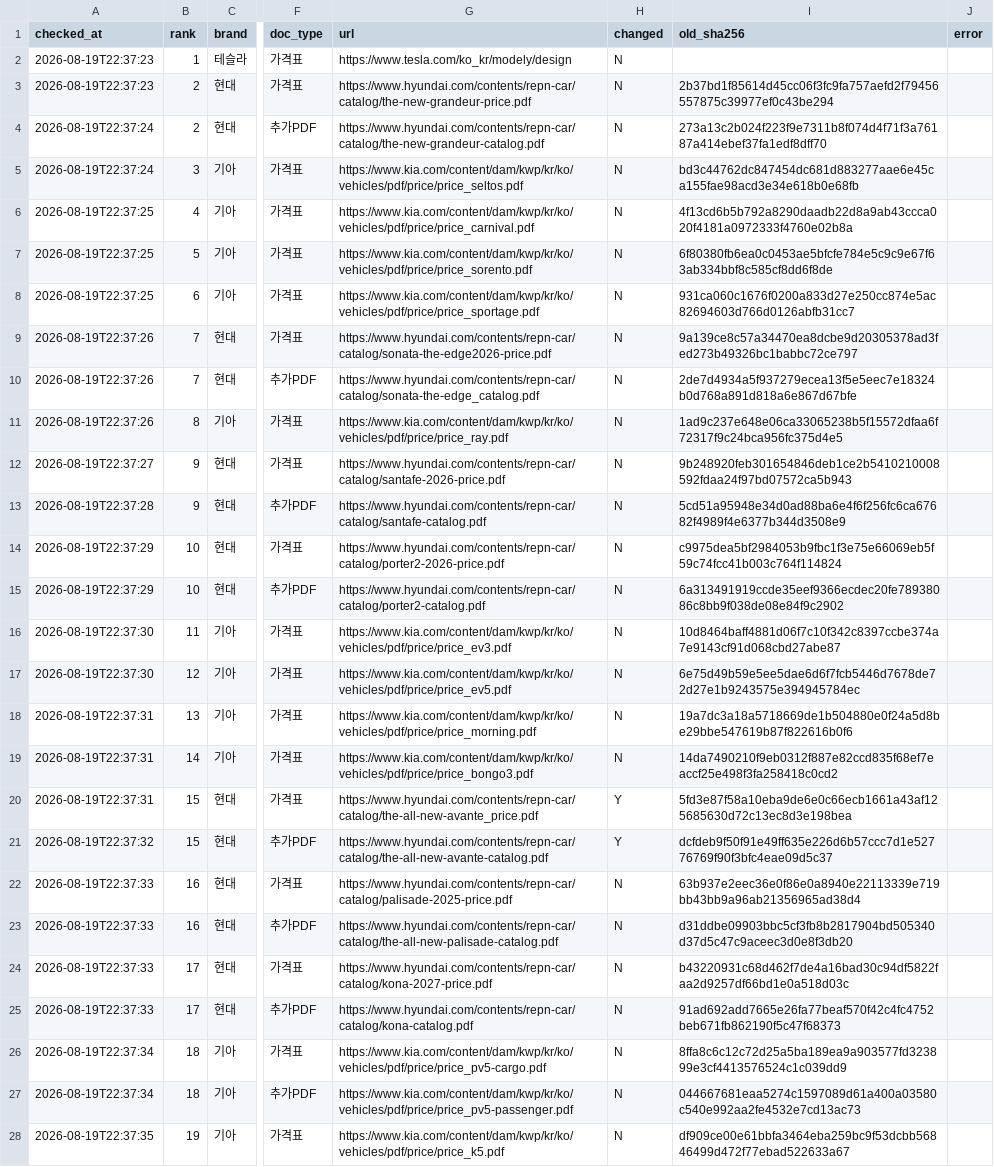
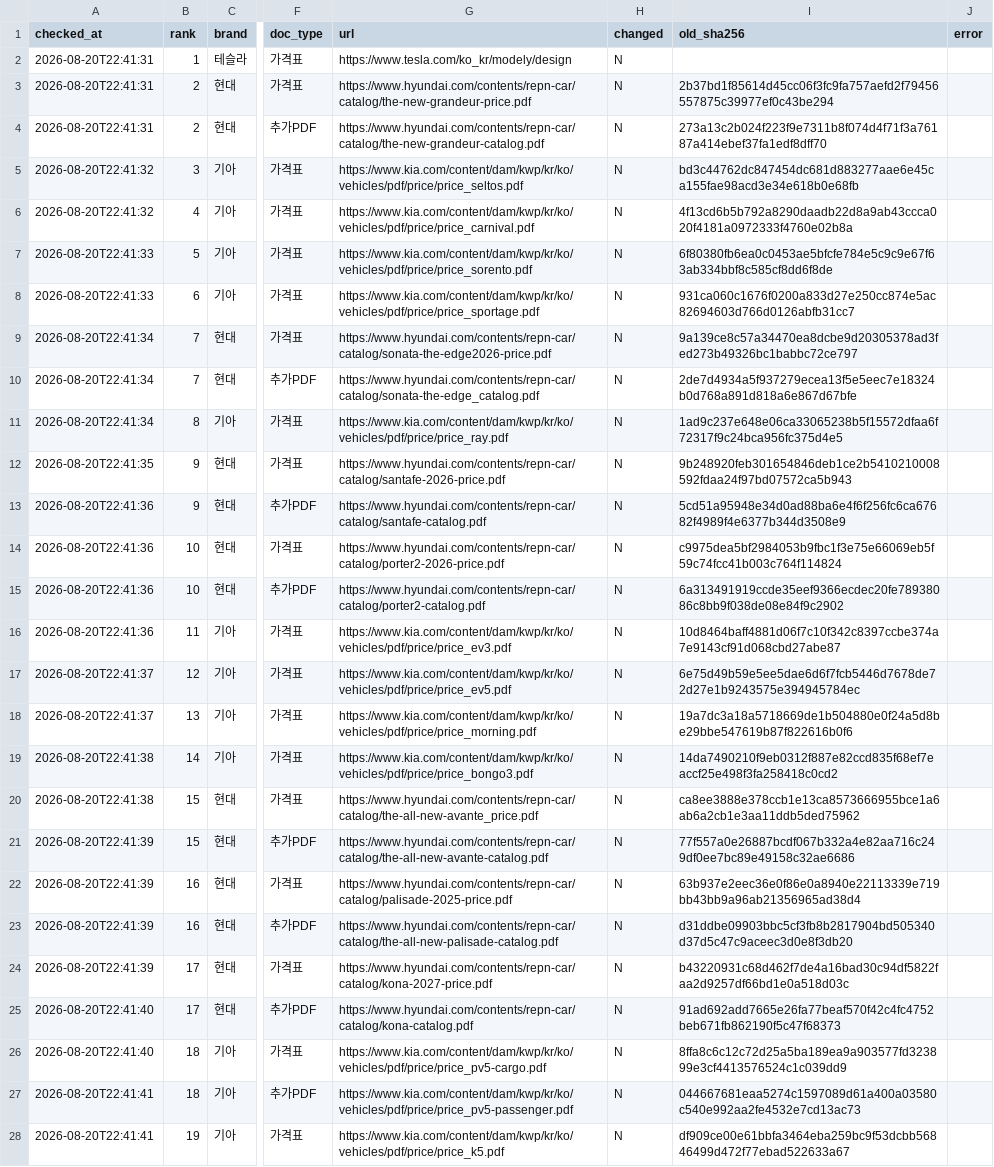
Before and after one commit to talgpro1-art/youngman-helper, a CSV file: data/link_status.csv, drawn as a sheet; only a part is shown, gaps mark what is left out; the diff covers the shown part only; the diff names each change by its address in the sheet, - before the commit and + after, or states it on an @@ line.

```diff
--- a/data/link_status.csv
+++ b/data/link_status.csv
-A2:A3 (checked_at): 2026-08-19T22:37:23
+A2:A3 (checked_at): 2026-08-20T22:41:31
-A4 (checked_at): 2026-08-19T22:37:24
+A4 (checked_at): 2026-08-20T22:41:31
-A5 (checked_at): 2026-08-19T22:37:24
+A5 (checked_at): 2026-08-20T22:41:32
-A6 (checked_at): 2026-08-19T22:37:25
+A6 (checked_at): 2026-08-20T22:41:32
-A7:A8 (checked_at): 2026-08-19T22:37:25
+A7:A8 (checked_at): 2026-08-20T22:41:33
-A9:A11 (checked_at): 2026-08-19T22:37:26
+A9:A11 (checked_at): 2026-08-20T22:41:34
-A12 (checked_at): 2026-08-19T22:37:27
+A12 (checked_at): 2026-08-20T22:41:35
-A13 (checked_at): 2026-08-19T22:37:28
+A13 (checked_at): 2026-08-20T22:41:36
-A14:A15 (checked_at): 2026-08-19T22:37:29
+A14:A15 (checked_at): 2026-08-20T22:41:36
-A16 (checked_at): 2026-08-19T22:37:30
+A16 (checked_at): 2026-08-20T22:41:36
-A17 (checked_at): 2026-08-19T22:37:30
+A17 (checked_at): 2026-08-20T22:41:37
-A18 (checked_at): 2026-08-19T22:37:31
+A18 (checked_at): 2026-08-20T22:41:37
-A19:A20 (checked_at): 2026-08-19T22:37:31
+A19:A20 (checked_at): 2026-08-20T22:41:38
-H20:H21 (changed): Y
+H20:H21 (changed): N
-I20 (old_sha256): 5fd3e87f58a10eba9de6e0c66ecb1661a43af125685630d72c13ec8d3e198bea
+I20 (old_sha256): ca8ee3888e378ccb1e13ca8573666955bce1a6ab6a2cb1e3aa11ddb5ded75962
-A21 (checked_at): 2026-08-19T22:37:32
+A21 (checked_at): 2026-08-20T22:41:39
-I21 (old_sha256): dcfdeb9f50f91e49ff635e226d6b57ccc7d1e52776769f90f3bfc4eae09d5c37
+I21 (old_sha256): 77f557a0e26887bcdf067b332a4e82aa716c249df0ee7bc89e49158c32ae6686
-A22:A24 (checked_at): 2026-08-19T22:37:33
+A22:A24 (checked_at): 2026-08-20T22:41:39
-A25 (checked_at): 2026-08-19T22:37:33
+A25 (checked_at): 2026-08-20T22:41:40
-A26 (checked_at): 2026-08-19T22:37:34
+A26 (checked_at): 2026-08-20T22:41:40
-A27 (checked_at): 2026-08-19T22:37:34
+A27 (checked_at): 2026-08-20T22:41:41
-A28 (checked_at): 2026-08-19T22:37:35
+A28 (checked_at): 2026-08-20T22:41:41
```
Also changed, not shown: 51 edited cells elsewhere in this file, 1 other file.
